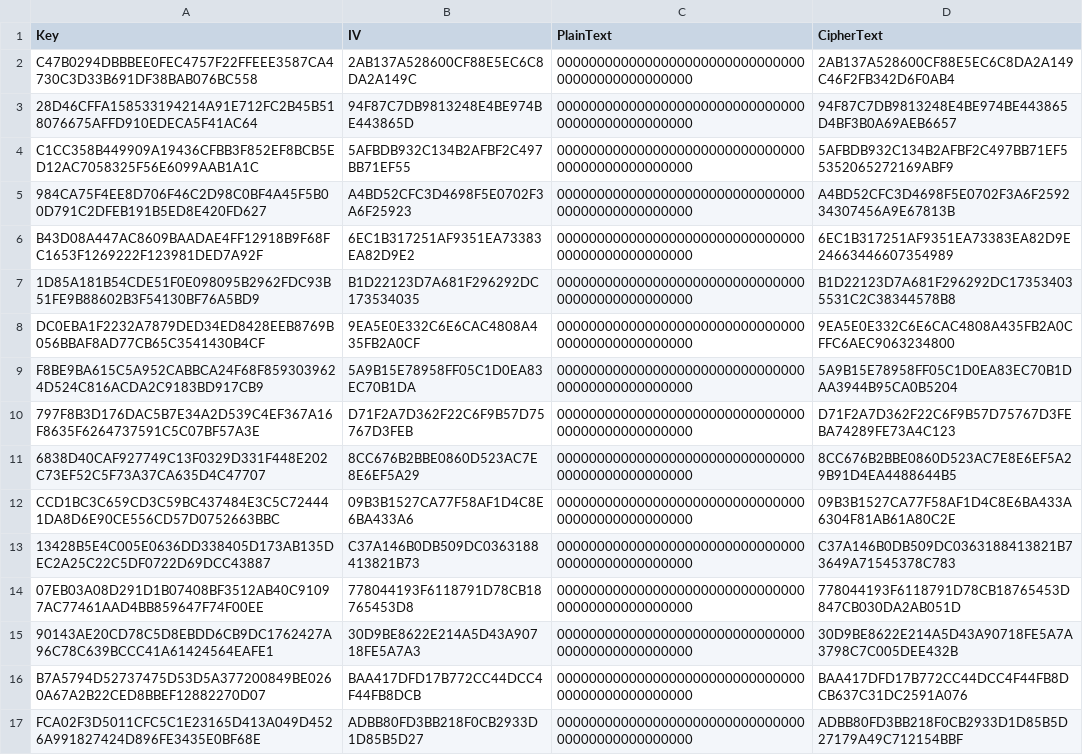
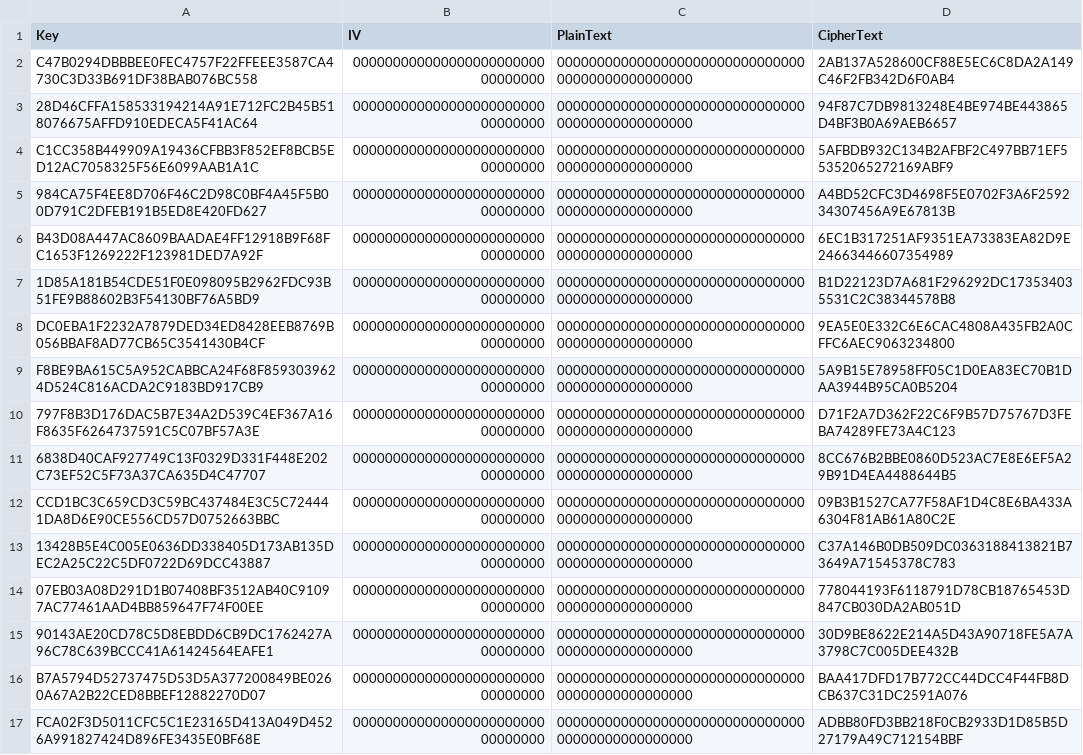
Before and after one commit to usnistgov/ACVP-Server, a CSV file: code-samples/AesKatGenerator/AesKatGenerator/SBox256BitKey.csv, drawn as a sheet; the diff names each change by its address in the sheet, - before the commit and + after, or states it on an @@ line.

```diff
--- a/code-samples/AesKatGenerator/AesKatGenerator/SBox256BitKey.csv
+++ b/code-samples/AesKatGenerator/AesKatGenerator/SBox256BitKey.csv
-B2 (IV): 2AB137A528600CF88E5EC6C8DA2A149C
+B2 (IV): 00000000000000000000000000000000
-B3 (IV): 94F87C7DB9813248E4BE974BE443865D
+B3 (IV): 00000000000000000000000000000000
-B4 (IV): 5AFBDB932C134B2AFBF2C497BB71EF55
+B4 (IV): 00000000000000000000000000000000
-B5 (IV): A4BD52CFC3D4698F5E0702F3A6F25923
+B5 (IV): 00000000000000000000000000000000
-B6 (IV): 6EC1B317251AF9351EA73383EA82D9E2
+B6 (IV): 00000000000000000000000000000000
-B7 (IV): B1D22123D7A681F296292DC173534035
+B7 (IV): 00000000000000000000000000000000
-B8 (IV): 9EA5E0E332C6E6CAC4808A435FB2A0CF
+B8 (IV): 00000000000000000000000000000000
-B9 (IV): 5A9B15E78958FF05C1D0EA83EC70B1DA
+B9 (IV): 00000000000000000000000000000000
-B10 (IV): D71F2A7D362F22C6F9B57D75767D3FEB
+B10 (IV): 00000000000000000000000000000000
-B11 (IV): 8CC676B2BBE0860D523AC7E8E6EF5A29
+B11 (IV): 00000000000000000000000000000000
-B12 (IV): 09B3B1527CA77F58AF1D4C8E6BA433A6
+B12 (IV): 00000000000000000000000000000000
-B13 (IV): C37A146B0DB509DC0363188413821B73
+B13 (IV): 00000000000000000000000000000000
-B14 (IV): 778044193F6118791D78CB18765453D8
+B14 (IV): 00000000000000000000000000000000
-B15 (IV): 30D9BE8622E214A5D43A90718FE5A7A3
+B15 (IV): 00000000000000000000000000000000
-B16 (IV): BAA417DFD17B772CC44DCC4F44FB8DCB
+B16 (IV): 00000000000000000000000000000000
-B17 (IV): ADBB80FD3BB218F0CB2933D1D85B5D27
+B17 (IV): 00000000000000000000000000000000
```
Also changed, not shown: code-samples/AesKatGenerator/AesKatGenerator/GFSBox128BitKey.csv, code-samples/AesKatGenerator/AesKatGenerator/GFSBox192BitKey.csv, 29 other files.
